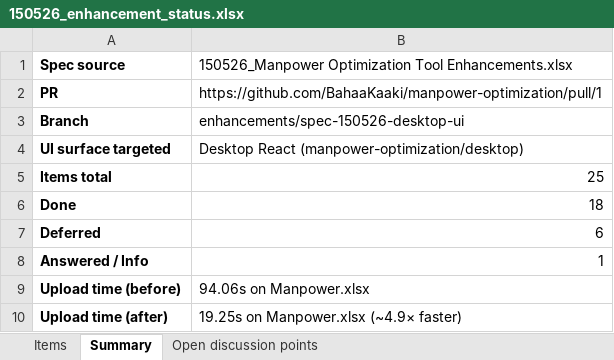
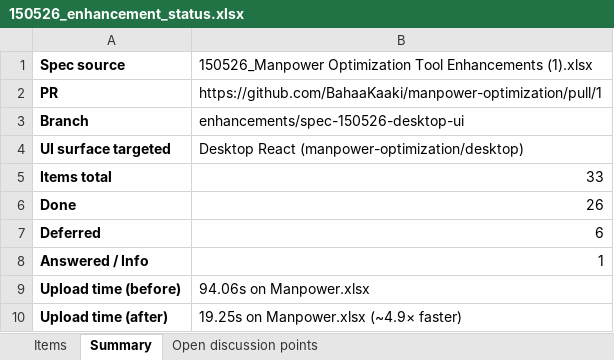
Before and after one commit to BahaaKaaki/manpower-optimization, an Excel workbook: docs/150526_enhancement_status.xlsx, sheet Summary, drawn as a sheet; values as stored, in another font and other column widths than the file's, no borders; the diff names each change by its address in the sheet, - before the commit and + after, or states it on an @@ line.

Commit message:
docs: refresh enhancement status workbook for spec v2
Adds the 8 new items from the (1) version of the spec (upload subtitle,
all-closed accordions, recategorize inputs with A/B subsections, hide
Workforce Protection in target mode + flip toggle, bottom nav arrows).

Totals: 26 Done, 6 Deferred, 1 Info, 33 items total.

```diff
--- a/docs/150526_enhancement_status.xlsx (sheet Summary)
+++ b/docs/150526_enhancement_status.xlsx (sheet Summary)
-B1: …Optimization Tool Enhancements.xlsx
+B1: …Optimization Tool Enhancements (1).xlsx
-B5: 25
+B5: 33
-B6: 18
+B6: 26
```
Also changed, not shown: sheet Items, sheet Open discussion points.
